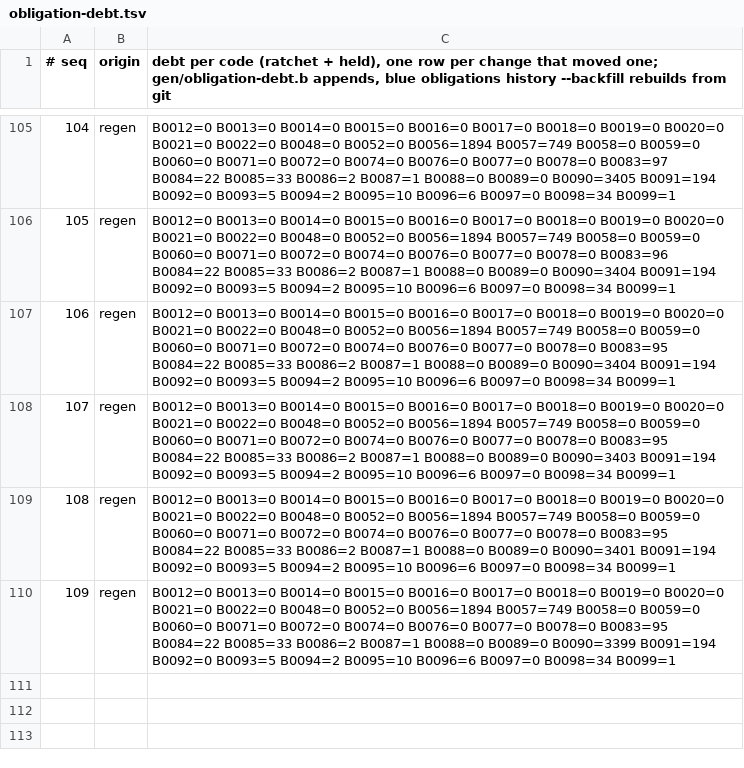
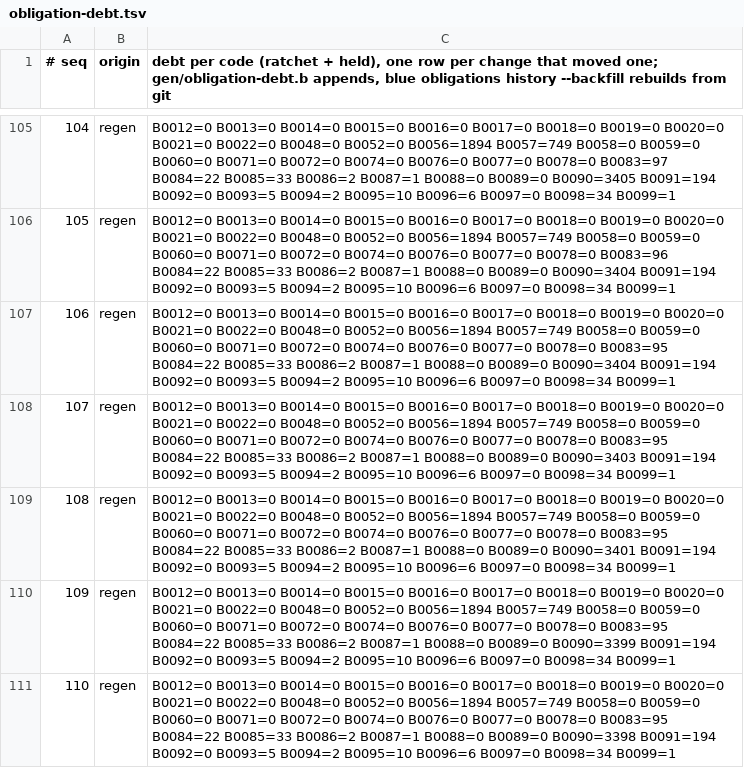
Before and after one commit to pleme-io/blue, a TSV file: gen/obligation-debt.tsv, drawn as a sheet; only a part is shown, gaps mark what is left out; the diff names each change by its address in the sheet, - before the commit and + after, or states it on an @@ line.

```diff
--- a/gen/obligation-debt.tsv
+++ b/gen/obligation-debt.tsv
+row 111: 110 | regen | B0012=0 B0013=0 B0014=0 B0015=0 B0016=0 B0017=0 B0018=0 B0019=0 B0020=0 B0021=0 B0022=0 B0048=0 B0052=0 B0056=1894 B0057=749 B0058=0 B0059=0 B0060=0 B0071=0 B0072=0 B0074=0 B0076=0 B0077=0 B0078=0 B0083=95 B0084=22 B0085=33 B0086=2 B0087=1 B0088=0 B0089=0 B0090=3398 B0091=194 B0092=0 B0093=5 B0094=2 B0095=10 B0096=6 B0097=0 B0098=34 B0099=1
```
Also changed, not shown: 11 other files.
